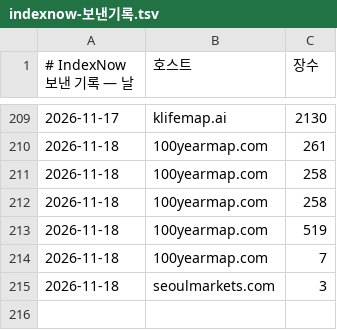
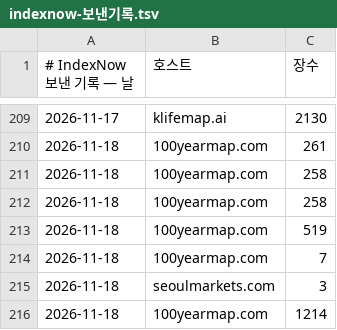
Before and after one commit to parkintaek2-gif/seoulmarkets, a TSV file: docs/indexnow-보낸기록.tsv, drawn as a sheet; only a part is shown, gaps mark what is left out.

```diff
--- a/docs/indexnow-보낸기록.tsv
+++ b/docs/indexnow-보낸기록.tsv
@@ -215 +215,2 @@
 2026-11-18	seoulmarkets.com	3
+2026-11-18	100yearmap.com	1214
```
Also changed, not shown: docs/indexnow-보낸기록-주소.tsv, docs/고정업무-마커/중부매일-거둔기록.tsv, 2 other files.
